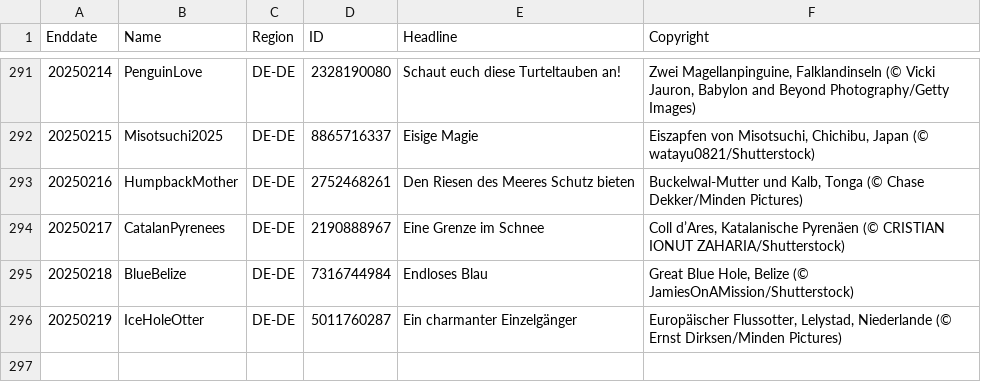
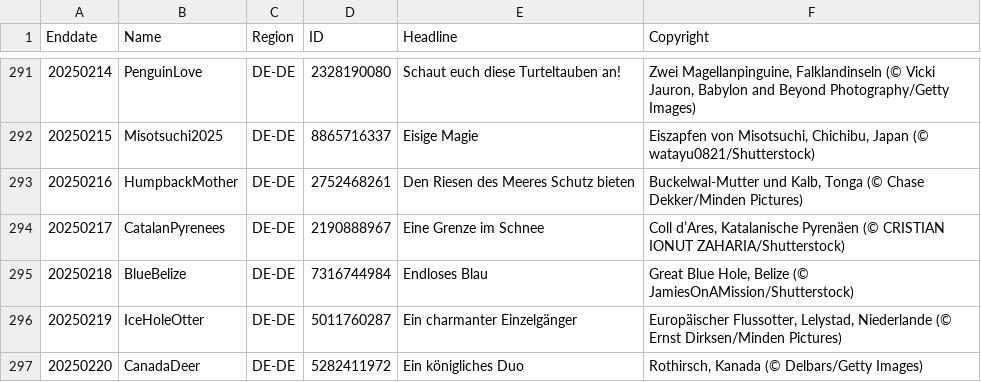
Before and after one commit to taumasyang/imageArchive, a CSV file: metadata/DE-DE.csv, drawn as a sheet; only a part is shown, gaps mark what is left out.

```diff
--- a/metadata/DE-DE.csv
+++ b/metadata/DE-DE.csv
@@ -296 +296,2 @@ Enddate,Name,Region,ID,Headline,Copyright
 20250219,IceHoleOtter,DE-DE,5011760287,"Ein charmanter Einzelgänger","Europäischer Flussotter, Lelystad, Niederlande (© Ernst Dirksen/Minden Pictures)"
+20250220,CanadaDeer,DE-DE,5282411972,"Ein königliches Duo","Rothirsch, Kanada (© Delbars/Getty Images)"
```
Also changed, not shown: metadata/EN-CA.csv, metadata/EN-GB.csv, 9 other files.
